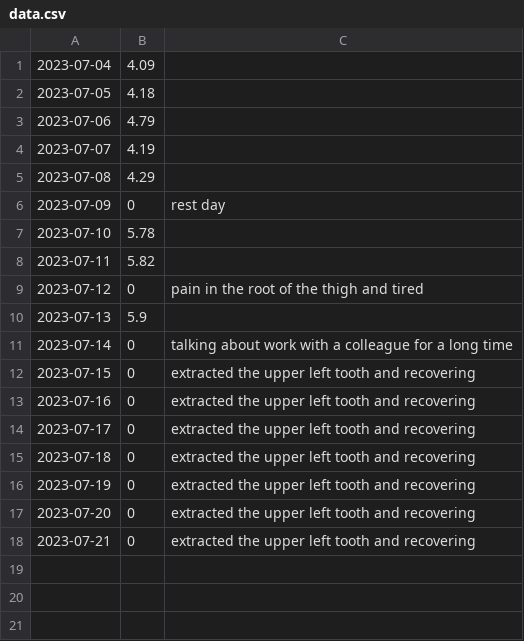
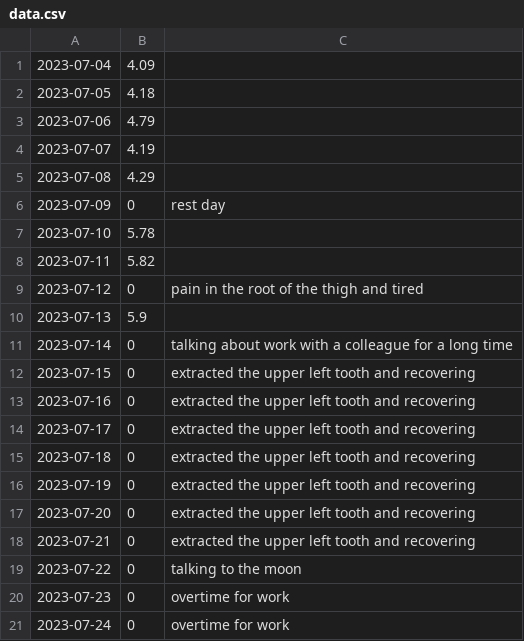
Before and after one commit to toxicant123/Project-Strong, a CSV file: data.csv, drawn as a sheet; the diff names each change by its address in the sheet, - before the commit and + after, or states it on an @@ line.

Commit message:
2023.07.22

```diff
--- a/data.csv
+++ b/data.csv
+row 19: 2023-07-22 | 0 | talking to the moon
+row 20: 2023-07-23 | 0 | overtime for work
+row 21: 2023-07-24 | 0 | overtime for work
```
